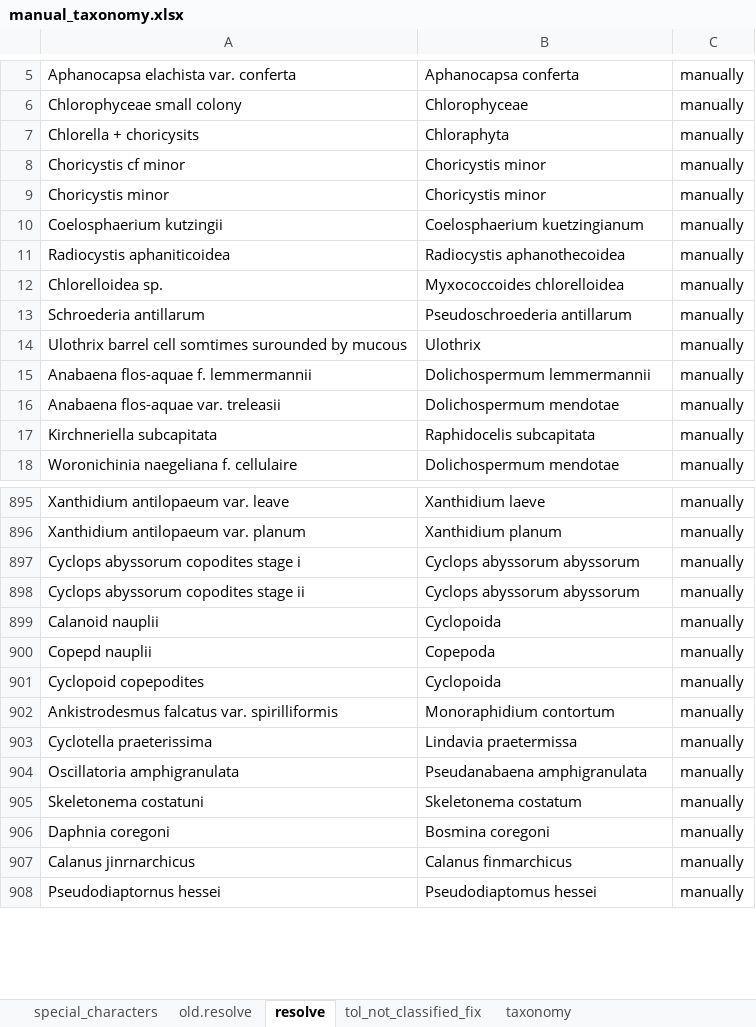
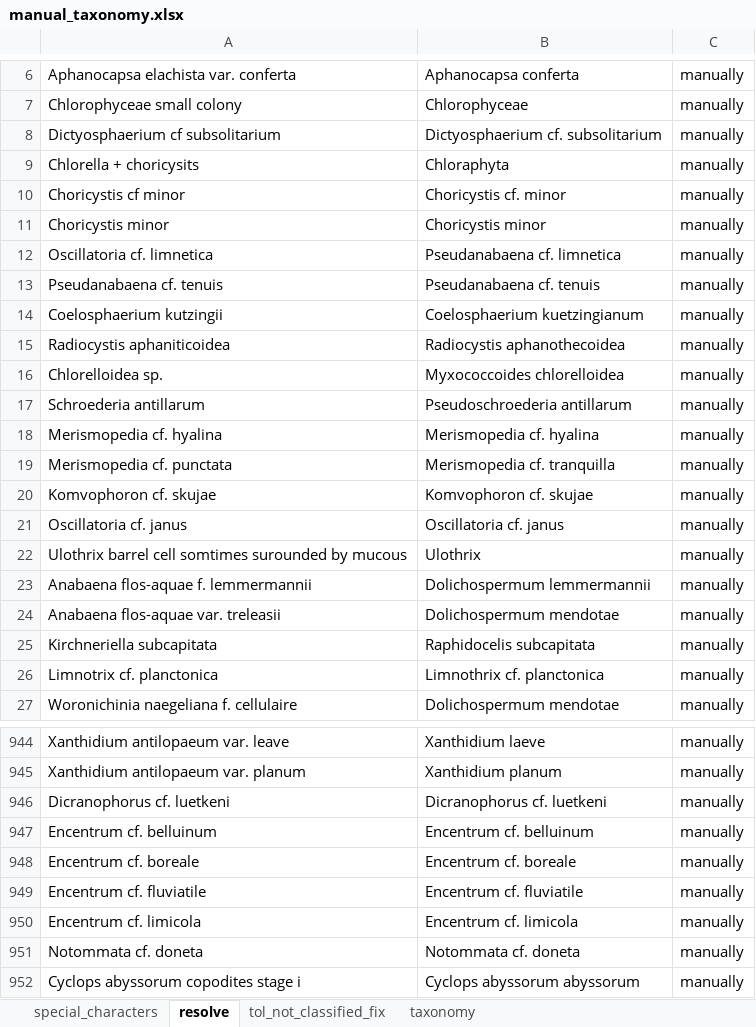
Before and after one commit to Alina-smith/Chapter_1_code, an Excel workbook: Raw_data/manual_taxonomy.xlsx, sheet resolve, drawn as a sheet; only a part is shown, gaps mark what is left out; the shorter side is filled out with more unchanged rows; values as stored, in another font and other column widths than the file's, no borders; addresses are those after the commit; the diff covers the shown part only; the diff names each change by its address in the sheet, - before the commit and + after, or states it on an @@ line.

Commit message:
Added in kruk data, reran all the cleaning scripts, reran the taxonomy resolver and classification with rows = 1 on and off. Just need to manually fill in gaps then done

```diff
--- a/Raw_data/manual_taxonomy.xlsx (sheet resolve)
+++ b/Raw_data/manual_taxonomy.xlsx (sheet resolve)
-sheet tab: old.resolve
+row 8: Dictyosphaerium cf subsolitarium | Dictyosphaerium cf. subsolitarium | manually
-B10: Choricystis minor
+B10: Choricystis cf. minor
+row 12: Oscillatoria cf. limnetica | Pseudanabaena cf. limnetica | manually
+row 13: Pseudanabaena cf. tenuis | Pseudanabaena cf. tenuis | manually
+row 18: Merismopedia cf. hyalina | Merismopedia cf. hyalina | manually
+row 19: Merismopedia cf. punctata | Merismopedia cf. tranquilla | manually
+row 20: Komvophoron cf. skujae | Komvophoron cf. skujae | manually
+row 21: Oscillatoria cf. janus | Oscillatoria cf. janus | manually
+row 26: Limnotrix cf. planctonica | Limnothrix cf. planctonica | manually
+row 946: Dicranophorus cf. luetkeni | Dicranophorus cf. luetkeni | manually
+row 947: Encentrum cf. belluinum | Encentrum cf. belluinum | manually
+row 948: Encentrum cf. boreale | Encentrum cf. boreale | manually
+row 949: Encentrum cf. fluviatile | Encentrum cf. fluviatile | manually
+row 950: Encentrum cf. limicola | Encentrum cf. limicola | manually
+row 951: Notommata cf. doneta | Notommata cf. doneta | manually
```
Also changed, not shown: 284 added rows, 1 moved row and 10 edited cells elsewhere in this sheet, sheet special_characters, 18 other files.
